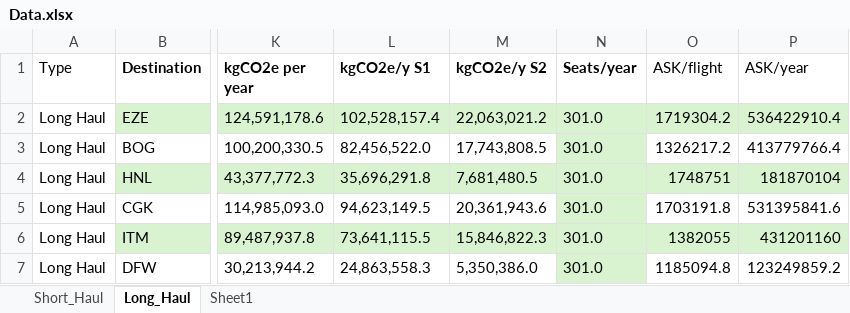
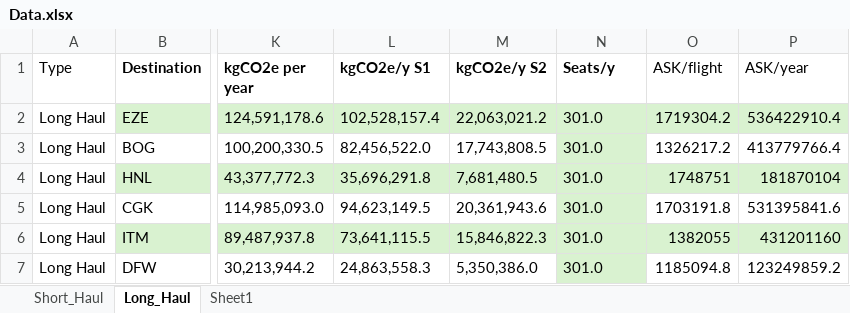
Before and after one commit to Jowjokiyolo/EcoFly-Dashboard, an Excel workbook: Data.xlsx, sheet Long_Haul, drawn as a sheet; only a part is shown, gaps mark what is left out; values as stored, in another font and other column widths than the file's, no borders; the diff names each change by its address in the sheet, - before the commit and + after, or states it on an @@ line.

```diff
--- a/Data.xlsx (sheet Long_Haul)
+++ b/Data.xlsx (sheet Long_Haul)
-N1: Seats/year
+N1: Seats/y
```
Also changed, not shown: 4 other files.
